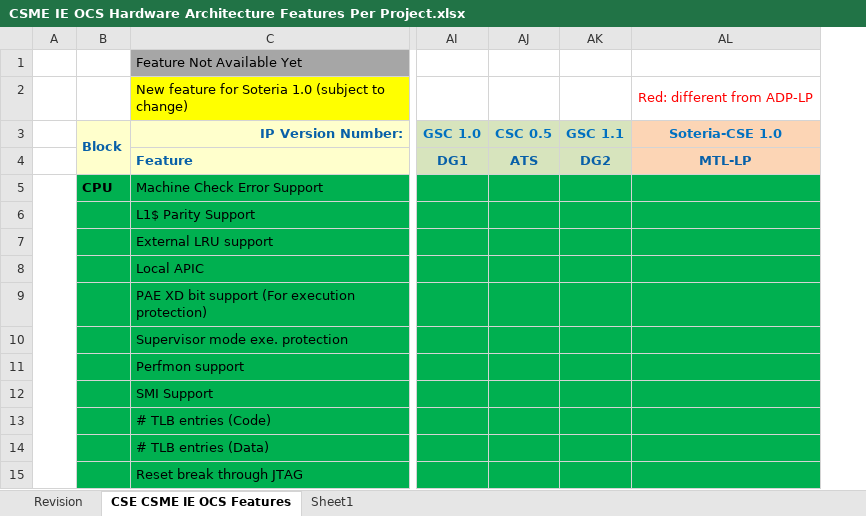
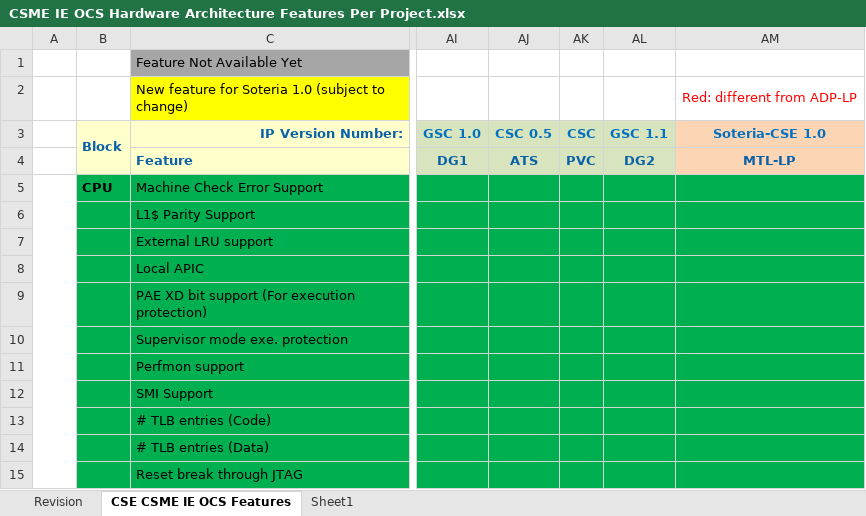
Before and after one commit to jason-ytsao/exp_submodule, an Excel workbook: ArchSpecs/Working/CSME IE OCS Hardware Architecture Features Per Project.xlsx, sheet CSE CSME IE OCS Features, drawn as a sheet; only a part is shown, gaps mark what is left out; values as stored, in another font and other column widths than the file's, no borders; the diff names each change by its address in the sheet, - before the commit and + after, or states it on an @@ line.

Commit message:
updated SRAM size to 512 KB for PVC.
[git-p4: depot-paths = "//depot/projects/coe/CSME/": change = 775444]

```diff
--- a/ArchSpecs/Working/CSME IE OCS Hardware Architecture Features Per Project.xlsx (sheet CSE CSME IE OCS Features)
+++ b/ArchSpecs/Working/CSME IE OCS Hardware Architecture Features Per Project.xlsx (sheet CSE CSME IE OCS Features)
+column AK (CSC), row 4: PVC
```
Also changed, not shown: sheet Revision.
